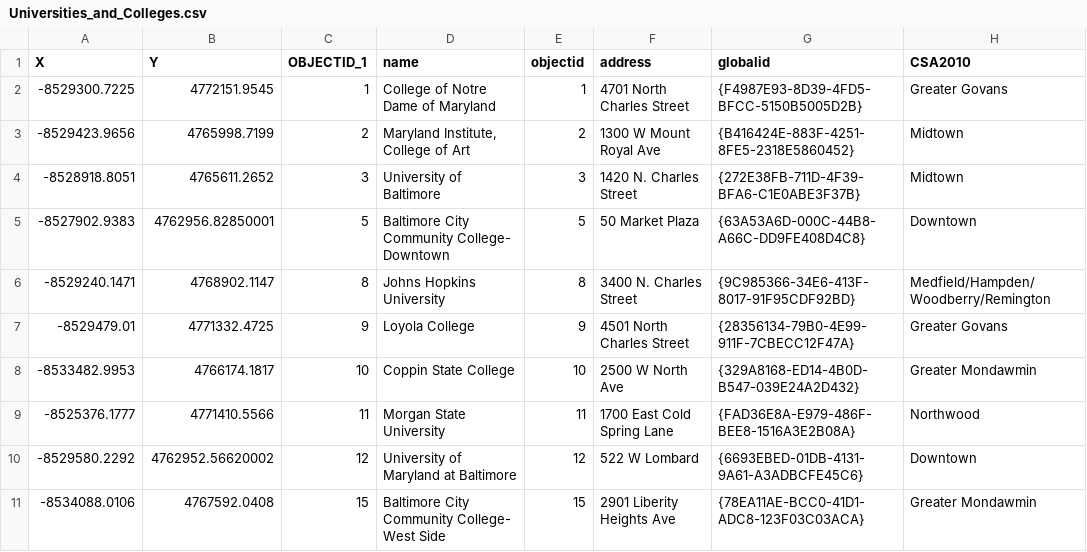
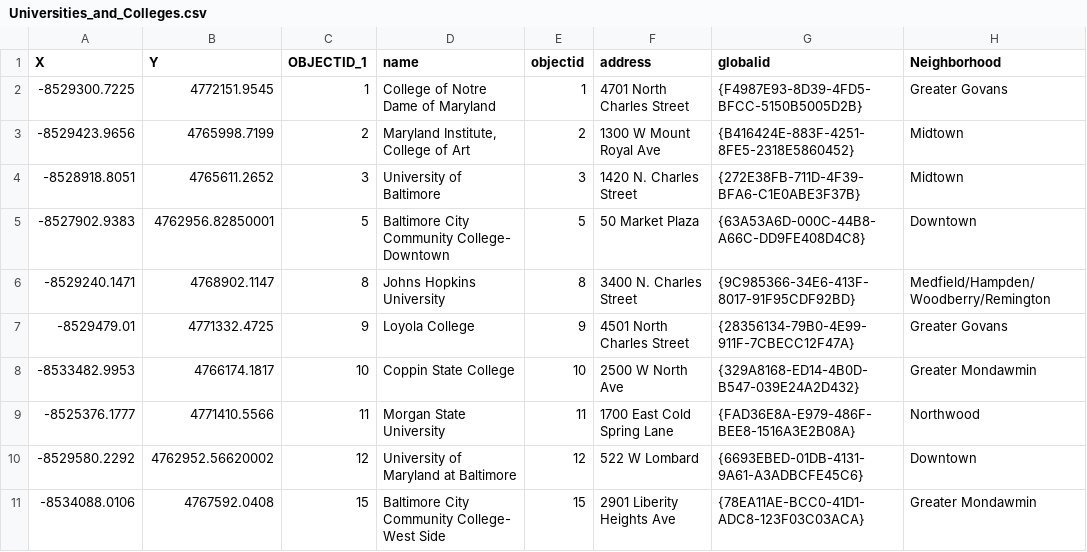
Before and after one commit to stef359/BDSC-Research, a CSV file: Data/Universities_and_Colleges.csv, drawn as a sheet.

Commit message:
Change crime data

```diff
--- a/Data/Universities_and_Colleges.csv
+++ b/Data/Universities_and_Colleges.csv
@@ -1,2 +1,2 @@
-X,Y,OBJECTID_1,name,objectid,address,globalid,CSA2010
+X,Y,OBJECTID_1,name,objectid,address,globalid,Neighborhood
 -8529300.7225,4772151.9545,1,College of Notre Dame of Maryland,1,4701 North Charles Street,{F4987E93-8D39-4FD5-BFCC-5150B5005D2B},Greater Govans
```
Also changed, not shown: 4 other files.
